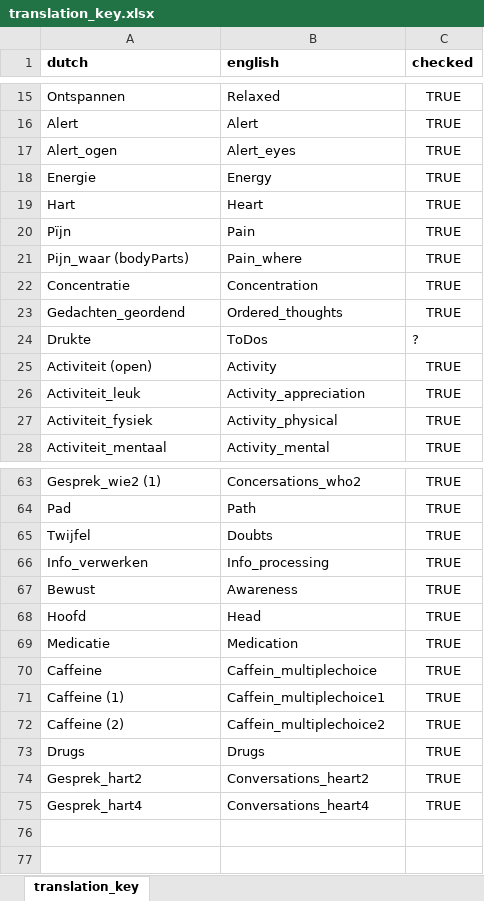
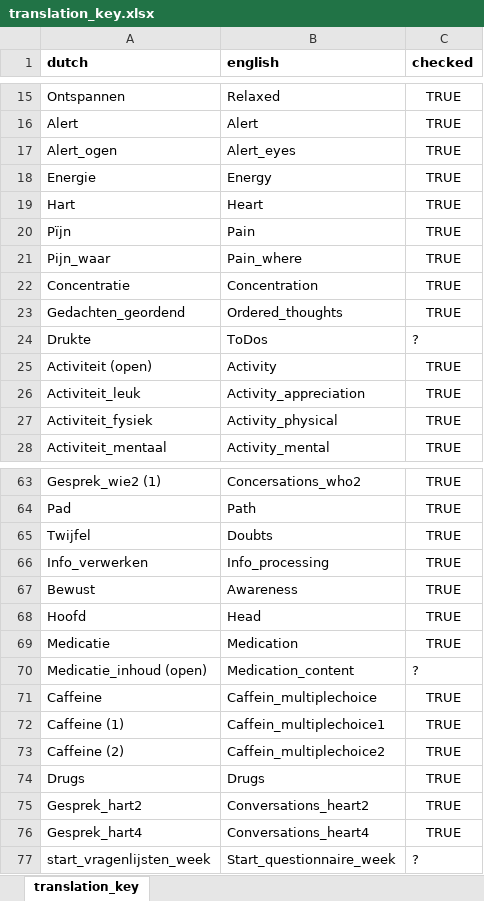
Before and after one commit to StefKirsch/mpath_fitbit_merge_and_clean, an Excel workbook: translation_key.xlsx, sheet translation_key, drawn as a sheet; only a part is shown, gaps mark what is left out; values as stored, in another font and other column widths than the file's, no borders; the diff names each change by its address in the sheet, - before the commit and + after, or states it on an @@ line.

Commit message:
Worked on #2 - Added col_helpers.R - Generalized get_stat_per_day() - Added Debug functionality - Added extra columns to translation key

```diff
--- a/translation_key.xlsx (sheet translation_key)
+++ b/translation_key.xlsx (sheet translation_key)
-A21 (dutch): Pijn_waar (bodyParts)
+A21 (dutch): Pijn_waar
+row 70: Medicatie_inhoud (open) | Medication_content | ?
+row 77: start_vragenlijsten_week | Start_questionnaire_week | ?
```
Also changed, not shown: 5 other files.
